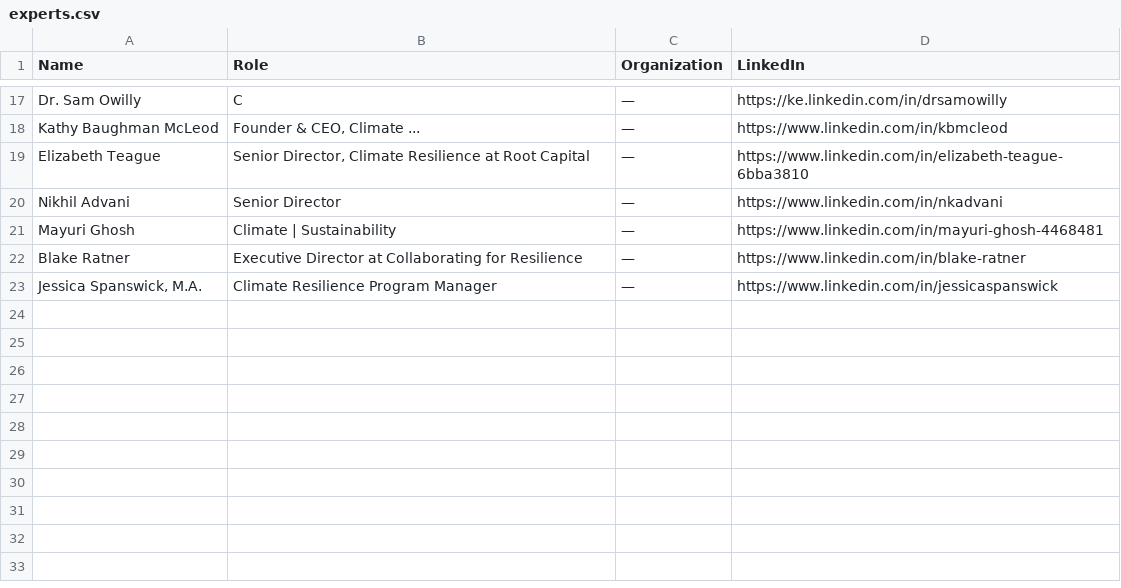
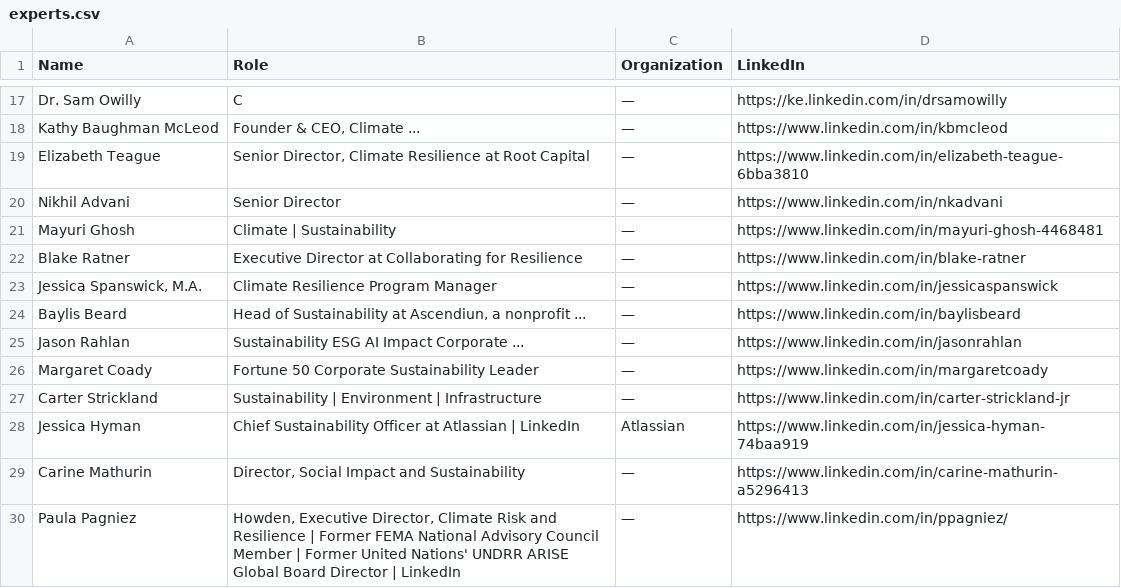
Before and after one commit to columbia-consulting/climate-cardinals-newsletter, a CSV file: weekly_data/experts.csv, drawn as a sheet; only a part is shown, gaps mark what is left out; the diff names each change by its address in the sheet, - before the commit and + after, or states it on an @@ line.

```diff
--- a/weekly_data/experts.csv
+++ b/weekly_data/experts.csv
+row 24: Baylis Beard | Head of Sustainability at Ascendiun, a nonprofit ... | — | https://www.linkedin.com/in/baylisbeard
+row 25: Jason Rahlan | Sustainability ESG AI Impact Corporate ... | — | https://www.linkedin.com/in/jasonrahlan
+row 26: Margaret Coady | Fortune 50 Corporate Sustainability Leader | — | https://www.linkedin.com/in/margaretcoady
+row 27: Carter Strickland | Sustainability | Environment | Infrastructure | — | https://www.linkedin.com/in/carter-strickland-jr
+row 28: Jessica Hyman | Chief Sustainability Officer at Atlassian | LinkedIn | Atlassian | https://www.linkedin.com/in/jessica-hyman-74baa919
+row 29: Carine Mathurin | Director, Social Impact and Sustainability | — | https://www.linkedin.com/in/carine-mathurin-a5296413
+row 30: Paula Pagniez | Howden, Executive Director, Climate Risk and Resilience | Former FEMA National Advisory Council Member | Former United Nations' UNDRR ARISE Global Board Director | LinkedIn | — | https://www.linkedin.com/in/ppagniez/
```
Also changed, not shown: weekly_data/csr_reports.csv, weekly_data/events.csv, 2 other files.
